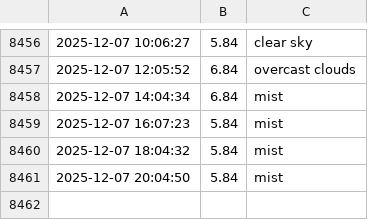
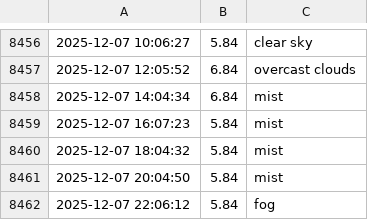
Before and after one commit to lperto/wezer, a CSV file: weather_data.csv, drawn as a sheet; only a part is shown, gaps mark what is left out.

Commit message:
Update weather data and HTML - 2025-12-07 22:06:12

```diff
--- a/weather_data.csv
+++ b/weather_data.csv
@@ -8461 +8461,2 @@
 2025-12-07 20:04:50,5.84,mist
+2025-12-07 22:06:12,5.84,fog
```
Also changed, not shown: 1 other file.
